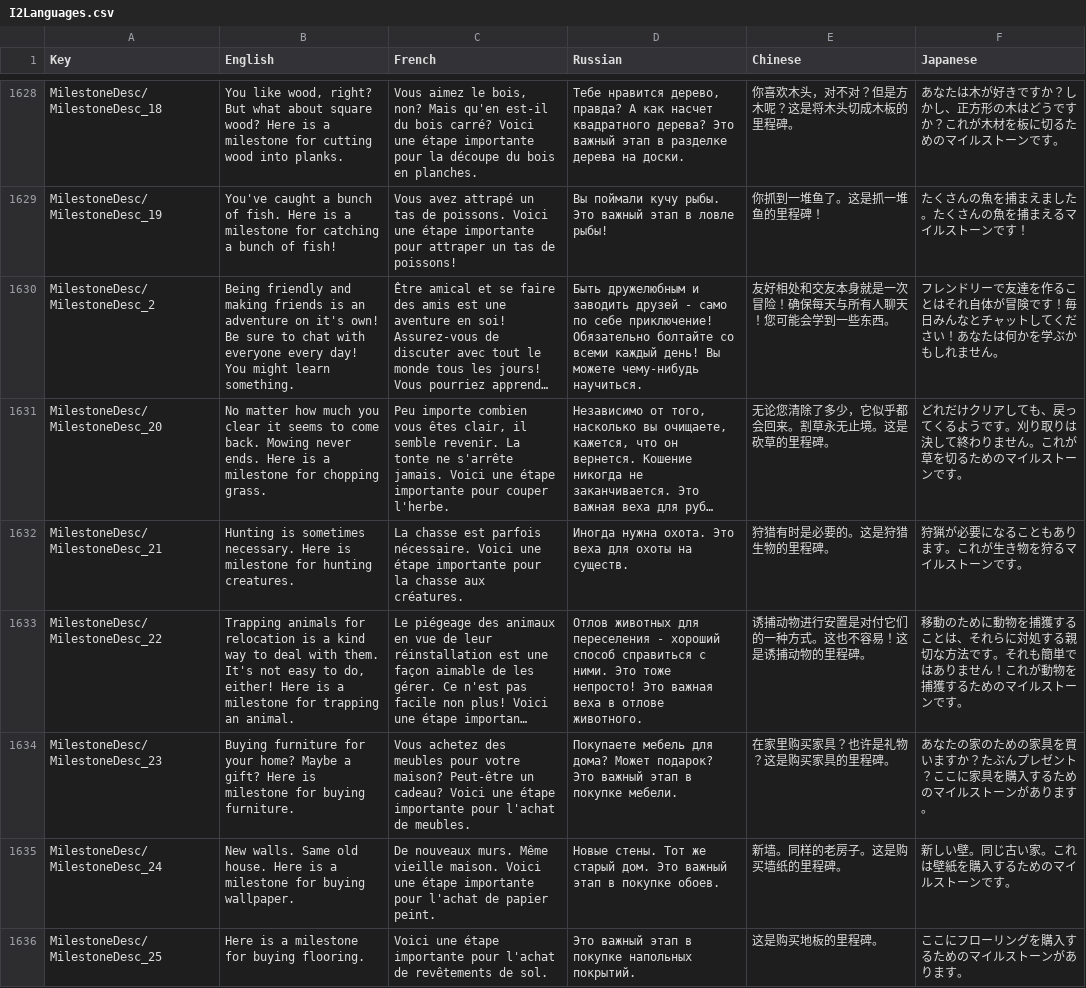
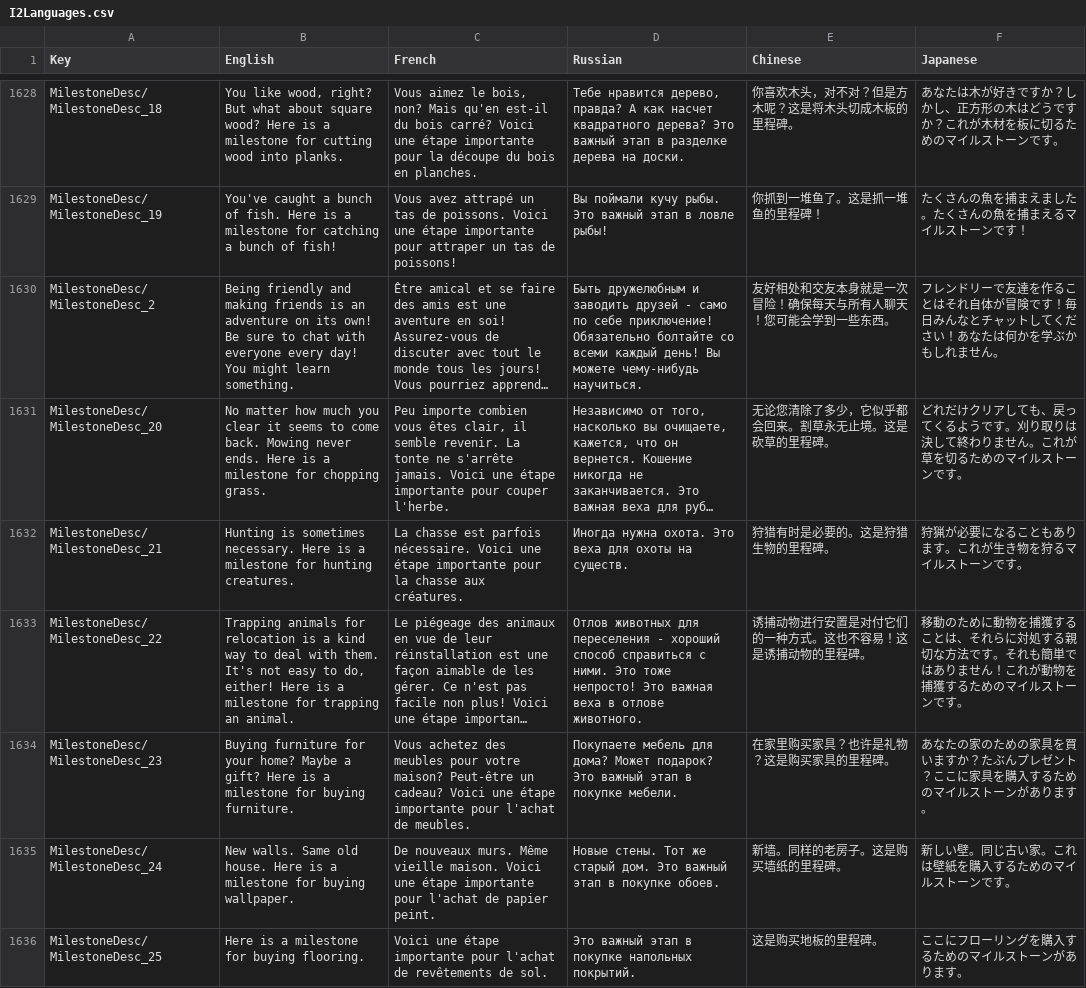
Before and after one commit to xiaoye97/DinkumChinese, a CSV file: History/I2Languages.csv, drawn as a sheet; only a part is shown, gaps mark what is left out; long unchanged cells end in …; the diff covers the shown part only; the diff names each change by its address in the sheet, - before the commit and + after, or states it on an @@ line.

```diff
--- a/History/I2Languages.csv
+++ b/History/I2Languages.csv
-B1630 (English): …adventure on it's own! Be…
+B1630 (English): …adventure on its own! Be…
-B1632 (English): …Here is milestone for…
+B1632 (English): …Here is a milestone for…
-B1634 (English): …Here is milestone for…
+B1634 (English): …Here is a milestone for…
```
Also changed, not shown: 16 added rows and 14 edited cells elsewhere in this file, 2 other files.
